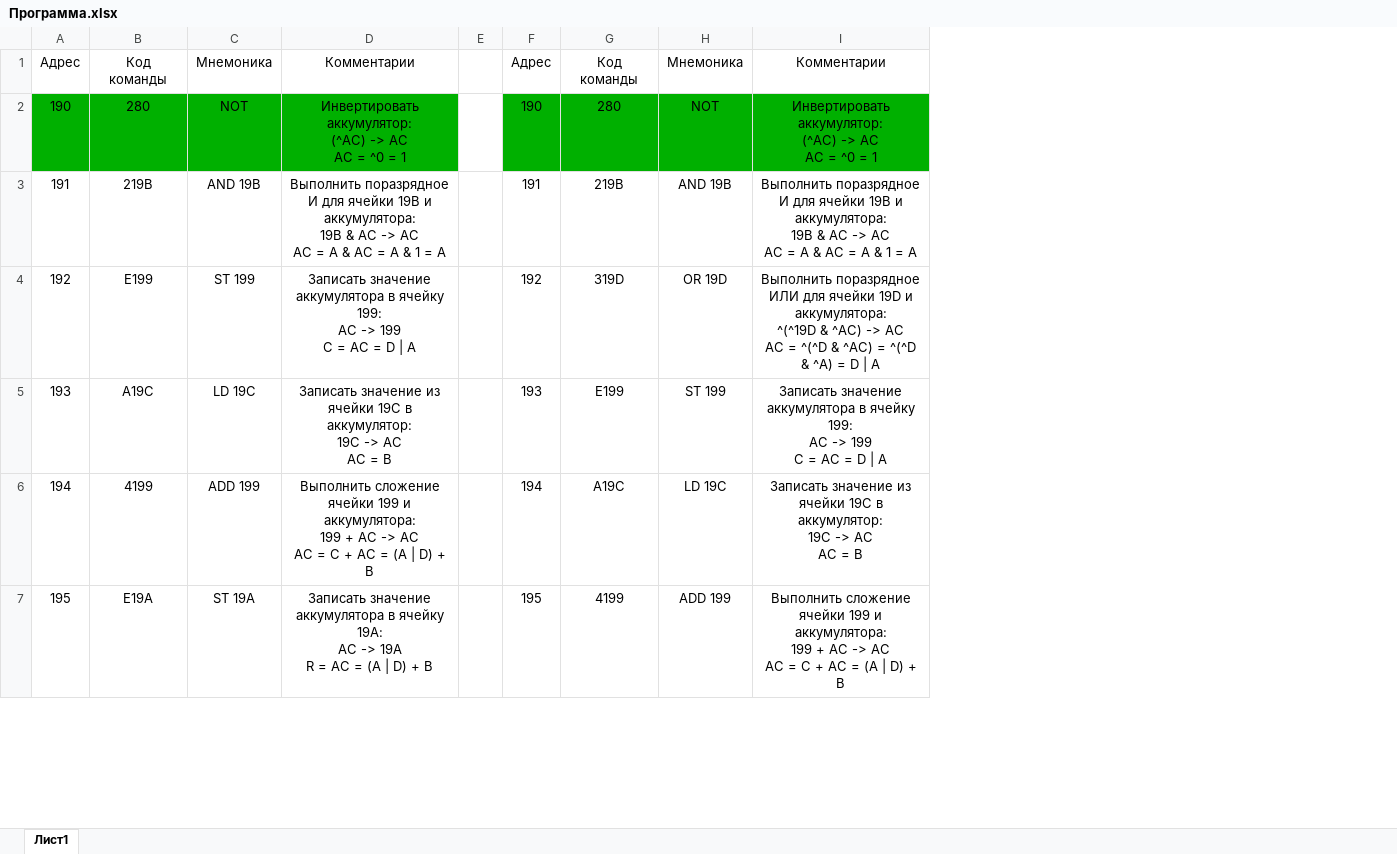
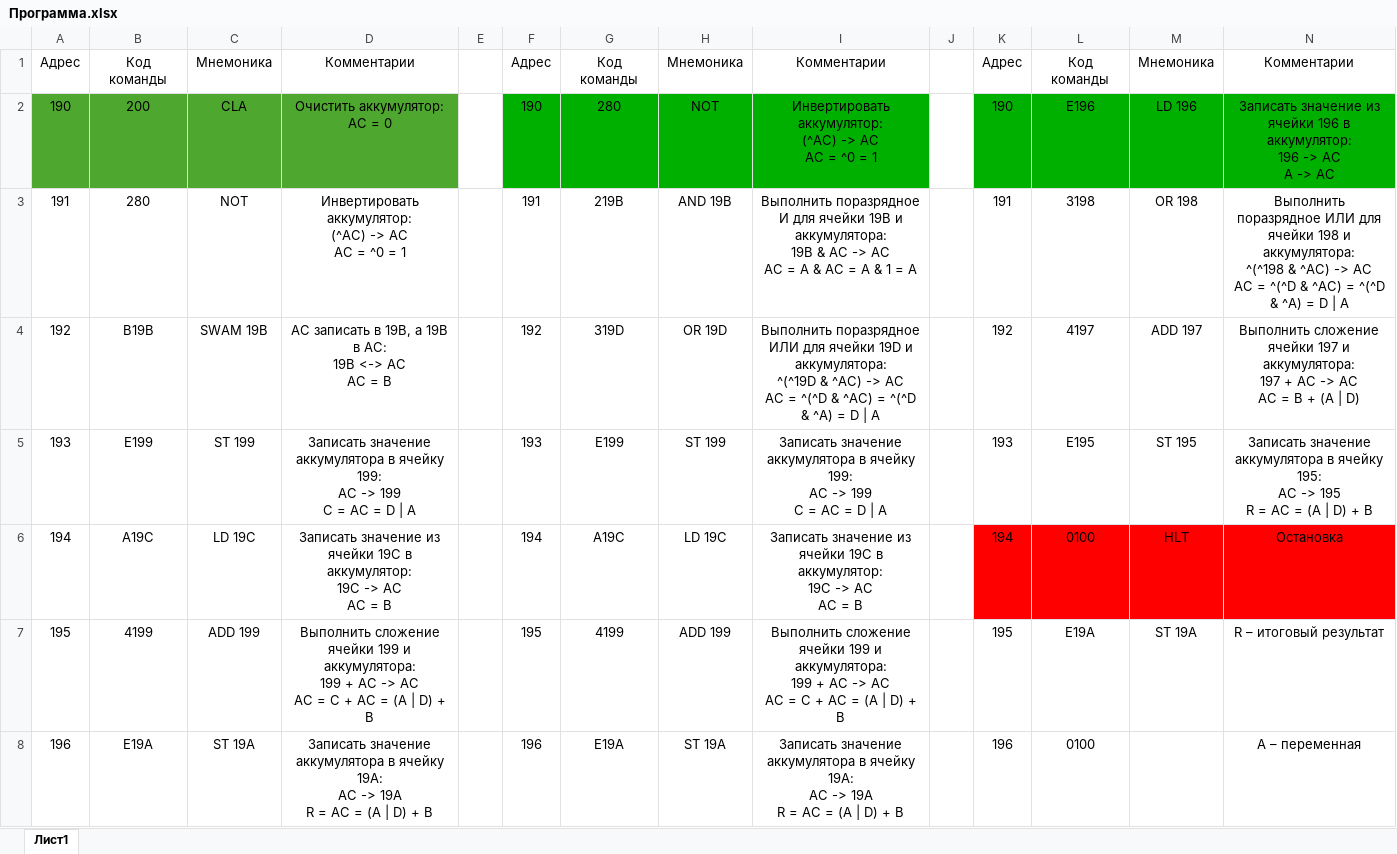
Before and after one commit to ipka23/ITMO, an Excel workbook: Labs/OPD/Lab2/Программа.xlsx, sheet Лист1, drawn as a sheet; only a part is shown; values as stored, in another font and other column widths than the file's, no borders; removed rows and columns are numbered as before the commit, all else as after; ↵ is a line break in a cell; the diff covers the shown part only; the diff names each change by its address in the sheet, - before the commit and + after, or states it on an @@ line.

```diff
--- a/Labs/OPD/Lab2/Программа.xlsx (sheet Лист1)
+++ b/Labs/OPD/Lab2/Программа.xlsx (sheet Лист1)
+column J, empty
+column K, row 1: Адрес; row 3: 191; rows 5-8: 193 | 194 | 195 | 196
+column L, row 1: Код команды; row 3: 3198; rows 5-8: E195 | 0100 | E19A | 0100
+column M, row 1: Мнемоника; row 3: OR 198; rows 5-7: ST 195 | HLT | ST 19A
+column N, row 1: Комментарии; row 3: Выполнить поразрядное ИЛИ для ячейки 198 и аккумулятора: ↵ ^(^198 & ^AC) -> AC ↵ AC = ^(^D & ^AC) = ^(^D & ^A) = D | A; rows 5-8: Записать значение аккумулятора в ячейку 195: ↵ AC -> 195 ↵ R = AC = (A | D) + B | Остановка | R – итоговый результат | A – переменная
+row 2: 190 | 200 | CLA | Очистить аккумулятор: ↵ AC = 0 |  | 190 | 280 | NOT | Инвертировать аккумулятор: ↵ (^AC) -> AC ↵ AC = ^0 = 1 |  | 190 | E196 | LD 196 | Записать значение из ячейки 196 в аккумулятор: ↵ 196 -> AC ↵ A -> AC
@@ column A renumbered between rows 3 and 14 @@
-A3:D3 fill: #00B000
+A3:D3 fill: none
-F3: 190
+F3: 191
-F3:I3 fill: #00B000
+F3:I3 fill: none
-G3: 280
+G3: 219B
-H3: NOT
+H3: AND 19B
-I3: Инвертировать аккумулятор: ↵ (^AC) -> AC ↵ AC = ^0 = 1
+I3: Выполнить поразрядное И для ячейки 19B и аккумулятора: ↵ 19B & AC -> AC ↵ AC = A & AC = A & 1 = A
-row 3: 191 | 219B | AND 19B | Выполнить поразрядное И для ячейки 19B и аккумулятора: ↵ 19B & AC -> AC ↵ AC = A & AC = A & 1 = A |  | 191 | 219B | AND 19B | Выполнить поразрядное И для ячейки 19B и аккумулятора: ↵ 19B & AC -> AC ↵ AC = A & AC = A & 1 = A
+row 4: 192 | B19B | SWAM 19B | AC записать в 19B, а 19B в AC: ↵ 19B <-> AC ↵ AC = B |  | 192 | 319D | OR 19D | Выполнить поразрядное ИЛИ для ячейки 19D и аккумулятора: ↵ ^(^19D & ^AC) -> AC ↵ AC = ^(^D & ^AC) = ^(^D & ^A) = D | A |  | 192 | 4197 | ADD 197 | Выполнить сложение ячейки 197 и аккумулятора: ↵ 197 + AC -> AC ↵ AC = B + (A | D)
-F5: 192
+F5: 193
-G5: 319D
+G5: E199
-H5: OR 19D
+H5: ST 199
-I5: Выполнить поразрядное ИЛИ для ячейки 19D и аккумулятора: ↵ ^(^19D & ^AC) -> AC ↵ AC = ^(^D & ^AC) = ^(^D & ^A) = D…
+I5: Записать значение аккумулятора в ячейку 199: ↵ AC -> 199 ↵ C = AC = D…
-F6: 193
+F6: 194
-G6: E199
+G6: A19C
-H6: ST 199
+H6: LD 19C
-I6: Записать значение аккумулятора в ячейку 199: ↵ AC -> 199 ↵ C = AC = D | A
+I6: Записать значение из ячейки 19C в аккумулятор: ↵ 19C -> AC ↵ AC = B
-F7: 194
+F7: 195
-G7: A19C
+G7: 4199
-H7: LD 19C
+H7: ADD 199
-I7: Записать значение из ячейки 19C в аккумулятор: ↵ 19C -> AC ↵ AC = B
+I7: Выполнить сложение ячейки 199 и аккумулятора: ↵ 199 + AC -> AC ↵ AC = C + AC = (A | D) + B
-F8: 195
+F8: 196
-G8: 4199
+G8: E19A
-H8: ADD 199
+H8: ST 19A
-I8: Выполнить сложение ячейки 199 и аккумулятора: ↵ 199 + AC -> AC ↵ AC = C + AC =…
+I8: Записать значение аккумулятора в ячейку 19A: ↵ AC -> 19A ↵ R = AC =…
```
Also changed, not shown: 1 removed row, 19 edited cells and cell formats elsewhere in this sheet, 16 other files.
